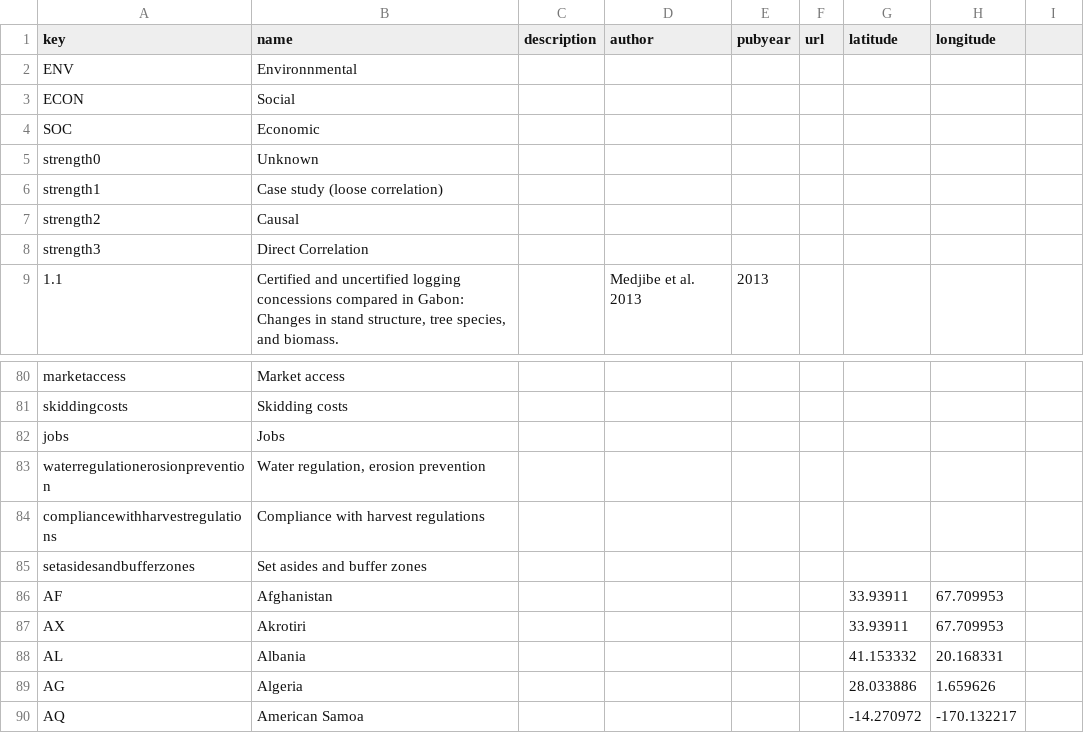
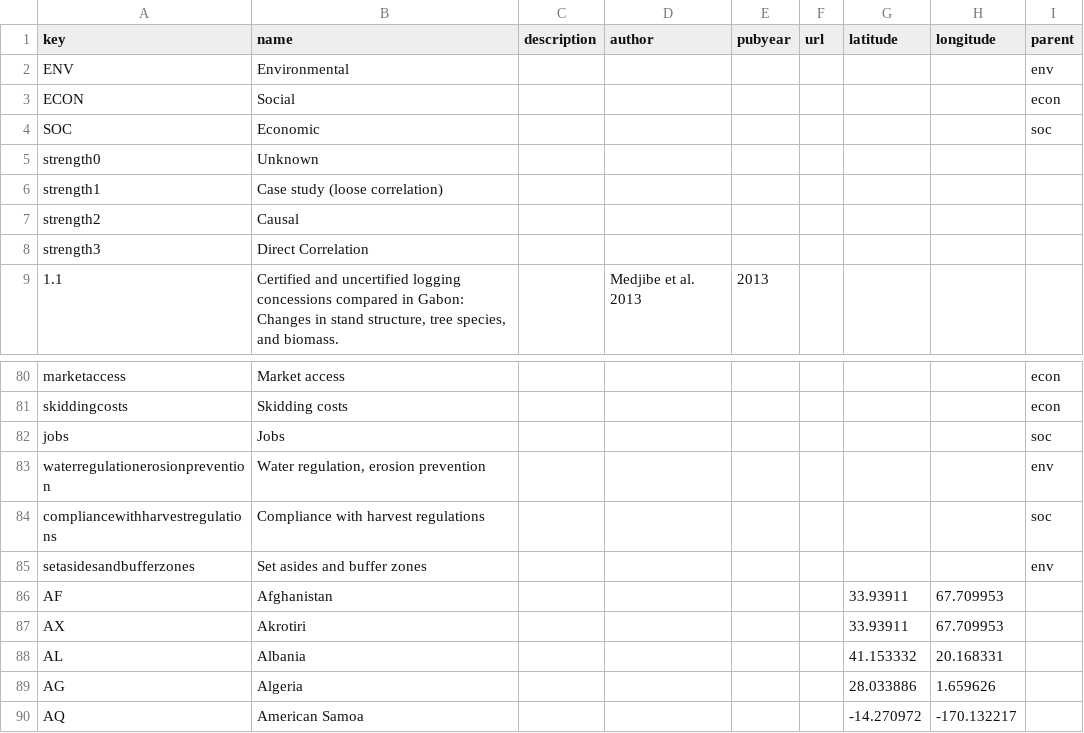
Before and after one commit to mongabay/mongabay-conservationviz, a CSV file: data/lookup.csv, drawn as a sheet; only a part is shown, gaps mark what is left out; the diff covers the shown part only; the diff names each change by its address in the sheet, - before the commit and + after, or states it on an @@ line.

```diff
--- a/data/lookup.csv
+++ b/data/lookup.csv
-I1: (empty)
+I1: parent
-B2 (name): Environnmental
+B2 (name): Environmental
-I2 (parent): (empty)
+I2 (parent): env
-I3 (parent): (empty)
+I3 (parent): econ
-I4 (parent): (empty)
+I4 (parent): soc
-I80:I81 (parent): (empty)
+I80:I81 (parent): econ
-I82 (parent): (empty)
+I82 (parent): soc
-I83 (parent): (empty)
+I83 (parent): env
-I84 (parent): (empty)
+I84 (parent): soc
-I85 (parent): (empty)
+I85 (parent): env
```
Also changed, not shown: 27 edited cells elsewhere in this file, 3 other files.
